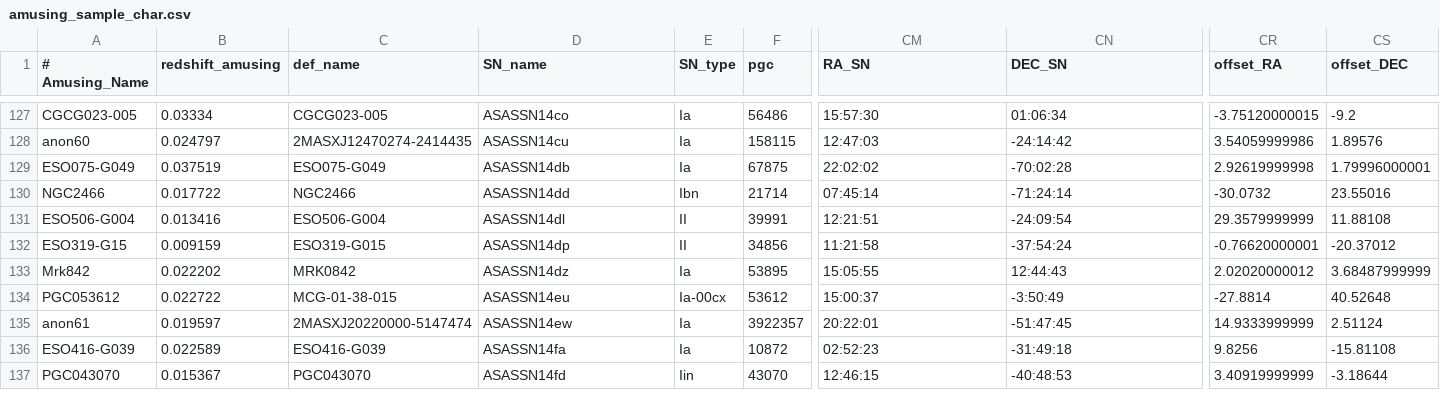
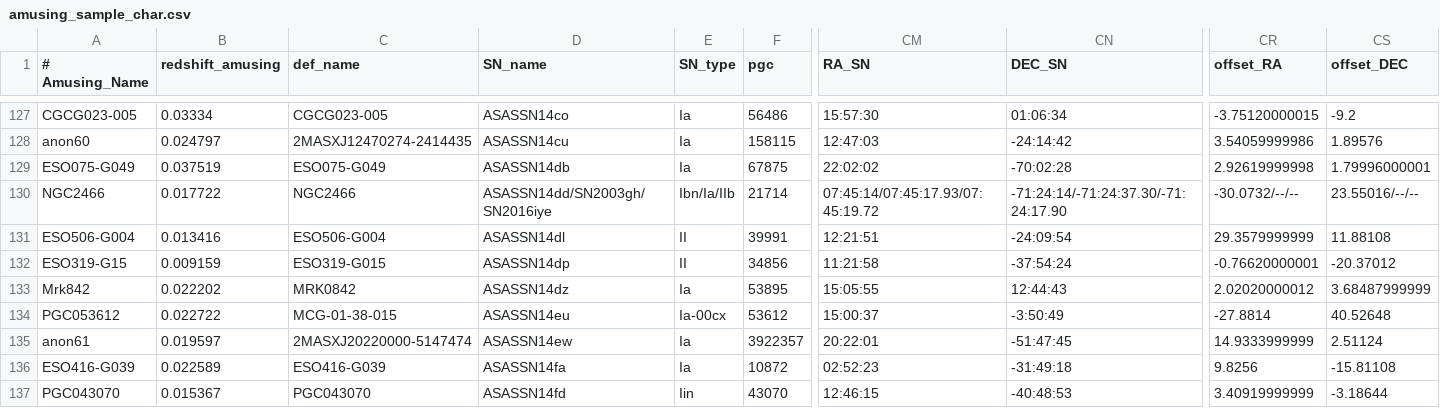
Before and after one commit to amusing-muse/Characterization, a CSV file: Sample_char/amusing_sample_char.csv, drawn as a sheet; only a part is shown, gaps mark what is left out; the diff names each change by its address in the sheet, - before the commit and + after, or states it on an @@ line.

Commit message:
Update amusing_sample_char.csv

```diff
--- a/Sample_char/amusing_sample_char.csv
+++ b/Sample_char/amusing_sample_char.csv
-D130 (SN_name): ASASSN14dd
+D130 (SN_name): ASASSN14dd/SN2003gh/SN2016iye
-E130 (SN_type): Ibn
+E130 (SN_type): Ibn/Ia/IIb
-CM130 (RA_SN): 07:45:14
+CM130 (RA_SN): 07:45:14/07:45:17.93/07:45:19.72
-CN130 (DEC_SN): -71:24:14
+CN130 (DEC_SN): -71:24:14/-71:24:37.30/-71:24:17.90
-CR130 (offset_RA): -30.0732
+CR130 (offset_RA): -30.0732/--/--
-CS130 (offset_DEC): 23.55016
+CS130 (offset_DEC): 23.55016/--/--
```
